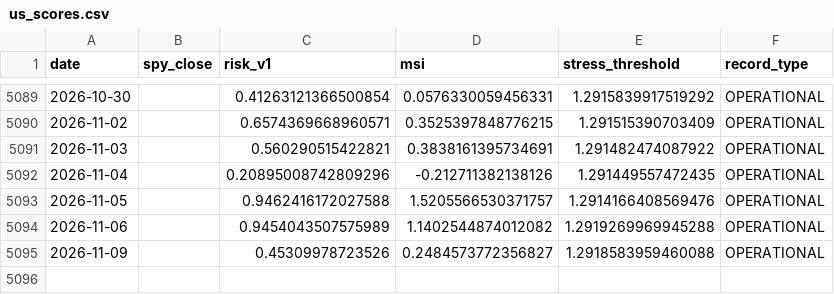
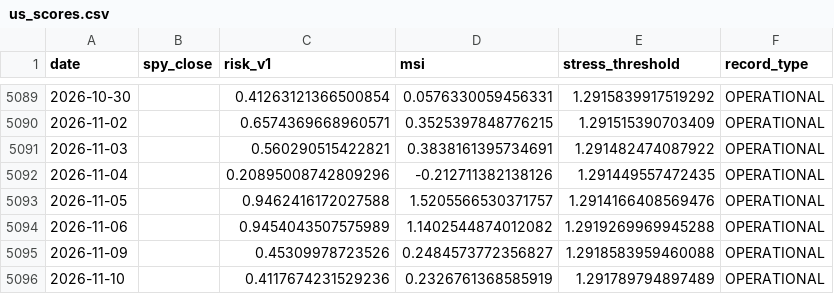
Before and after one commit to JM973279/market-portfolio-risk-signals-intelligence, a CSV file: data/input/us_scores.csv, drawn as a sheet; only a part is shown, gaps mark what is left out; the diff names each change by its address in the sheet, - before the commit and + after, or states it on an @@ line.

```diff
--- a/data/input/us_scores.csv
+++ b/data/input/us_scores.csv
+row 5096: 2026-11-10 |  | 0.4117674231529236 | 0.2326761368585919 | 1.291789794897489 | OPERATIONAL
```
Also changed, not shown: data/input/korea_scores.csv, 10 other files.
